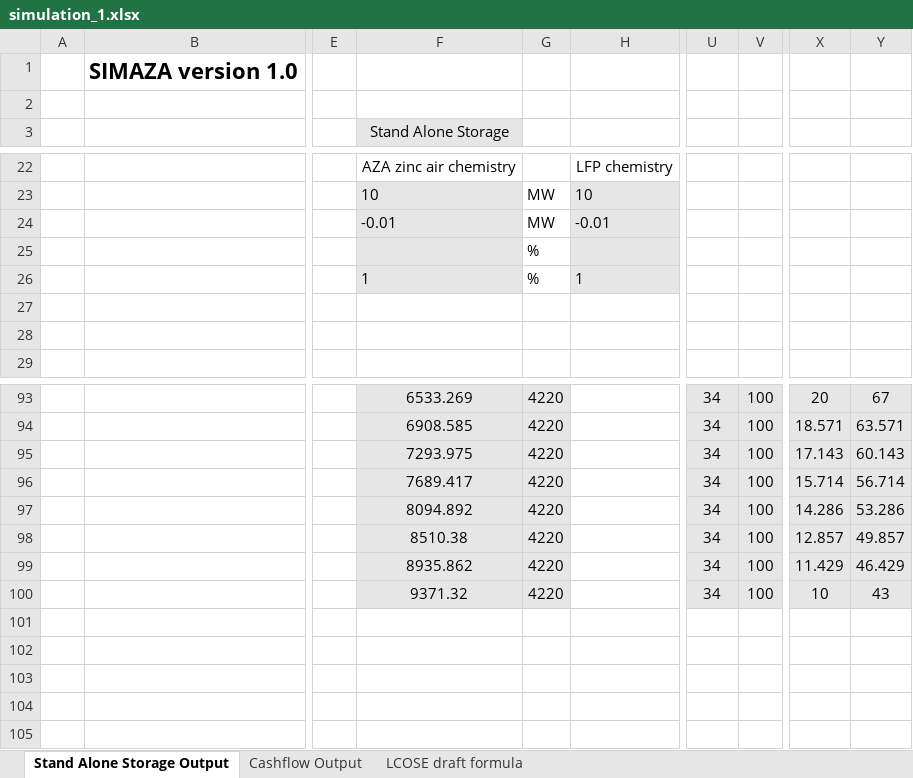
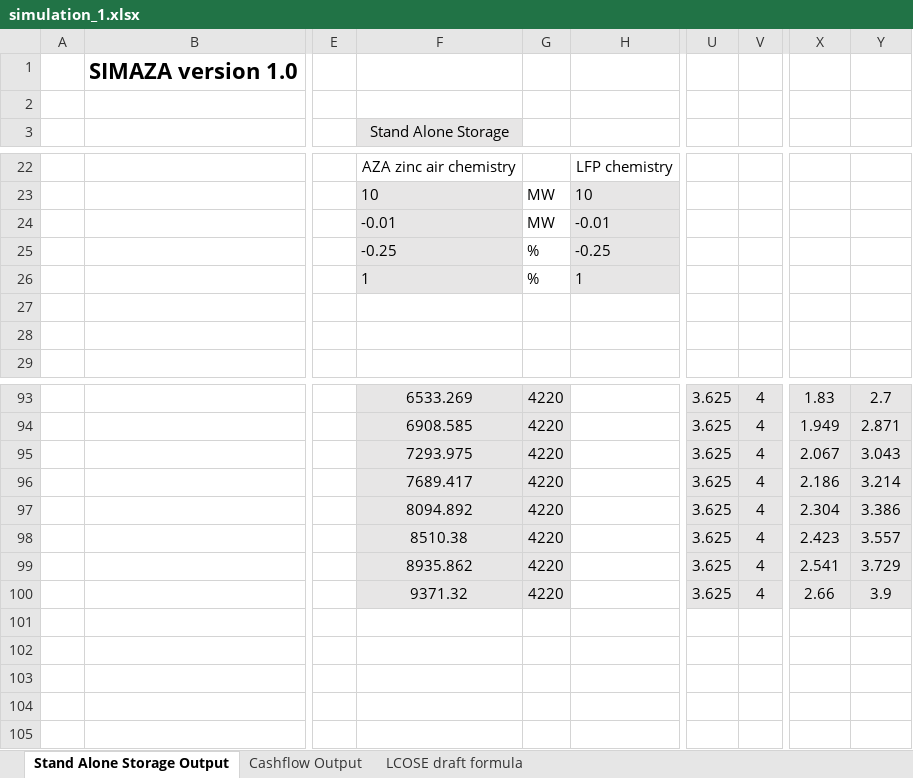
Before and after one commit to DidierFR75/azasimul, an Excel workbook: web/simulator/result/simulation_1.xlsx, sheet Stand Alone Storage Output, drawn as a sheet; only a part is shown, gaps mark what is left out; values as stored, in another font and other column widths than the file's, no borders; the diff covers the shown part only; the diff names each change by its address in the sheet, - before the commit and + after, or states it on an @@ line.

```diff
--- a/web/simulator/result/simulation_1.xlsx (sheet Stand Alone Storage Output)
+++ b/web/simulator/result/simulation_1.xlsx (sheet Stand Alone Storage Output)
-F25 (Stand Alone Storage): (empty)
+F25 (Stand Alone Storage): -0.25
-H25: (empty)
+H25: -0.25
-U93:U100: 34
+U93:U100: 3.625
-V93:V100: 100
+V93:V100: 4
-X93: 20
+X93: 1.83
-Y93: 67
+Y93: 2.7
-X94: 18.571
+X94: 1.949
-Y94: 63.571
+Y94: 2.871
-X95: 17.143
+X95: 2.067
-Y95: 60.143
+Y95: 3.043
-X96: 15.714
+X96: 2.186
-Y96: 56.714
+Y96: 3.214
-X97: 14.286
+X97: 2.304
-Y97: 53.286
+Y97: 3.386
-X98: 12.857
+X98: 2.423
-Y98: 49.857
+Y98: 3.557
-X99: 11.429
+X99: 2.541
-Y99: 46.429
+Y99: 3.729
-X100: 10
+X100: 2.66
-Y100: 43
+Y100: 3.9
```
Also changed, not shown: 60 edited cells elsewhere in this sheet, dataset/models/output/simplified.xlsx, 10 other files.
